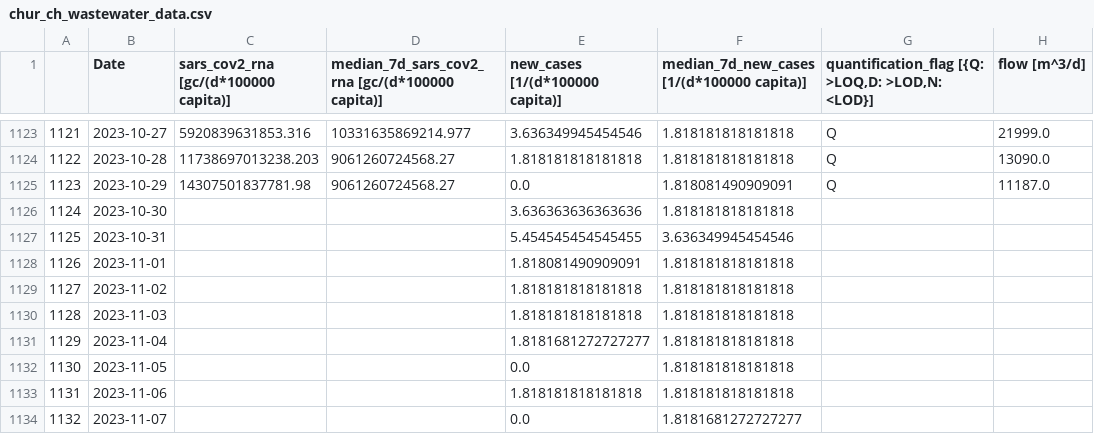
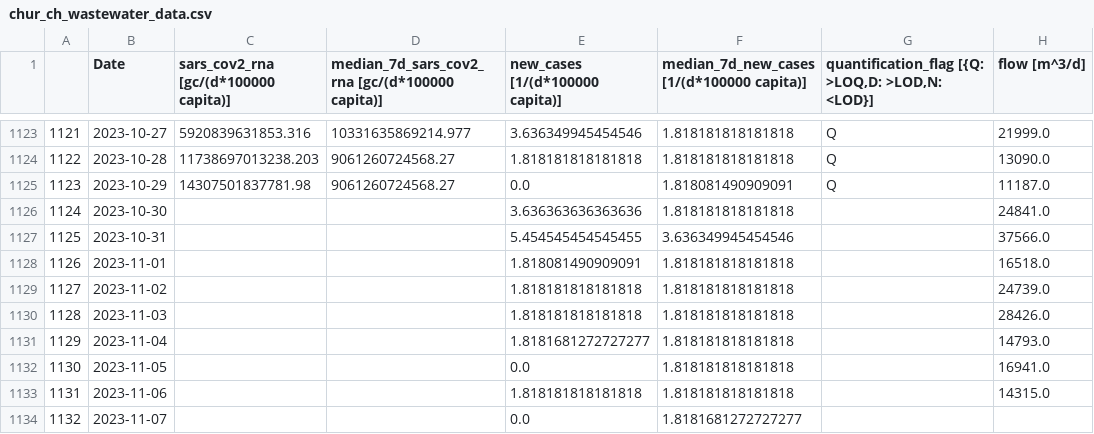
Before and after one commit to necsi/WHN-Wastewater-Data, a CSV file: data/Switzerland/chur_ch_wastewater_data.csv, drawn as a sheet; only a part is shown, gaps mark what is left out.

```diff
--- a/data/Switzerland/chur_ch_wastewater_data.csv
+++ b/data/Switzerland/chur_ch_wastewater_data.csv
@@ -1125,10 +1125,10 @@
 1123,2023-10-29,14307501837781.98,9061260724568.27,0.0,1.818081490909091,Q,11187.0
-1124,2023-10-30,,,3.636363636363636,1.818181818181818,,
-1125,2023-10-31,,,5.454545454545455,3.636349945454546,,
-1126,2023-11-01,,,1.818081490909091,1.818181818181818,,
-1127,2023-11-02,,,1.818181818181818,1.818181818181818,,
-1128,2023-11-03,,,1.818181818181818,1.818181818181818,,
-1129,2023-11-04,,,1.8181681272727277,1.818181818181818,,
-1130,2023-11-05,,,0.0,1.818181818181818,,
-1131,2023-11-06,,,1.818181818181818,1.818181818181818,,
+1124,2023-10-30,,,3.636363636363636,1.818181818181818,,24841.0
+1125,2023-10-31,,,5.454545454545455,3.636349945454546,,37566.0
+1126,2023-11-01,,,1.818081490909091,1.818181818181818,,16518.0
+1127,2023-11-02,,,1.818181818181818,1.818181818181818,,24739.0
+1128,2023-11-03,,,1.818181818181818,1.818181818181818,,28426.0
+1129,2023-11-04,,,1.8181681272727277,1.818181818181818,,14793.0
+1130,2023-11-05,,,0.0,1.818181818181818,,16941.0
+1131,2023-11-06,,,1.818181818181818,1.818181818181818,,14315.0
 1132,2023-11-07,,,0.0,1.8181681272727277,,
```
Also changed, not shown: data/Switzerland/altenrhein_ch_wastewater_data.csv, data/Switzerland/geneva_ch_wastewater_data.csv, 3 other files.
